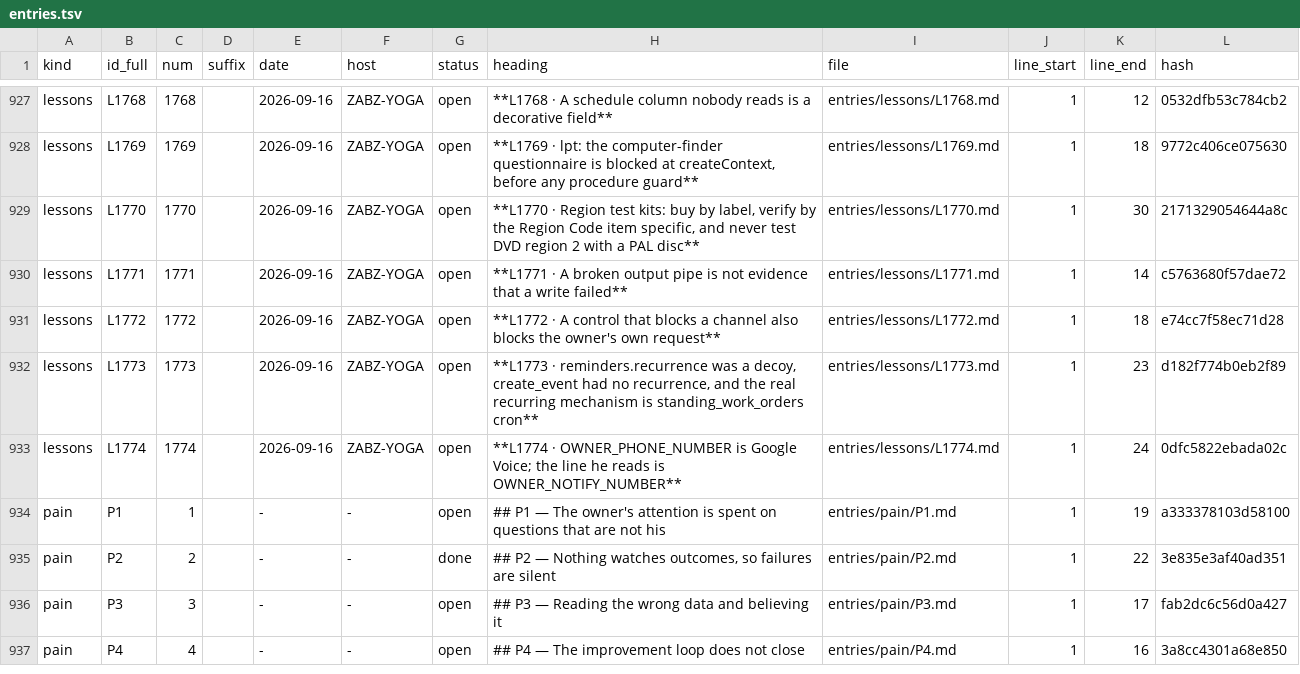
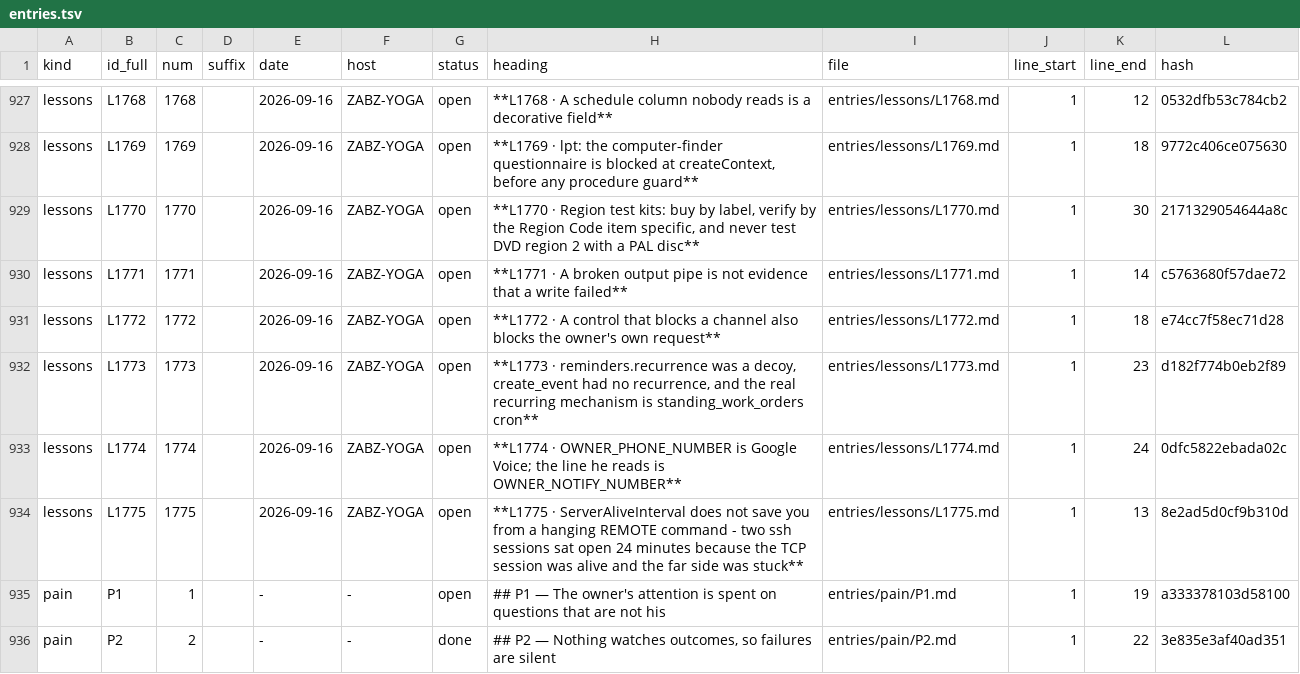
Before and after one commit to lakewoodphone/harness-config, a TSV file: journal/index/entries.tsv, drawn as a sheet; only a part is shown, gaps mark what is left out; the shorter side is filled out with more unchanged rows.

Commit message:
journal: keepalives do not cover a hanging remote command; how to spot a blocked fleet

```diff
--- a/journal/index/entries.tsv
+++ b/journal/index/entries.tsv
@@ -933,2 +933,3 @@ lessons	L1773	1773		2026-09-16	ZABZ-YOGA	open	**L1773 · reminders.recurrence wa
 lessons	L1774	1774		2026-09-16	ZABZ-YOGA	open	**L1774 · OWNER_PHONE_NUMBER is Google Voice; the line he reads is OWNER_NOTIFY_NUMBER**	entries/lessons/L1774.md	1	24	0dfc5822ebada02c
+lessons	L1775	1775		2026-09-16	ZABZ-YOGA	open	**L1775 · ServerAliveInterval does not save you from a hanging REMOTE command - two ssh sessions sat open 24 minutes because the TCP session was alive and the far side was stuck**	entries/lessons/L1775.md	1	13	8e2ad5d0cf9b310d
 pain	P1	1		-	-	open	## P1 — The owner's attention is spent on questions that are not his	entries/pain/P1.md	1	19	a333378103d58100
```
Also changed, not shown: 1 other file.
